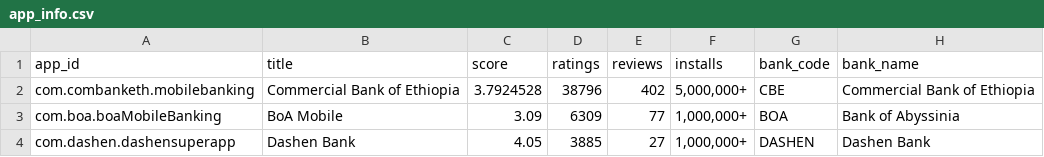
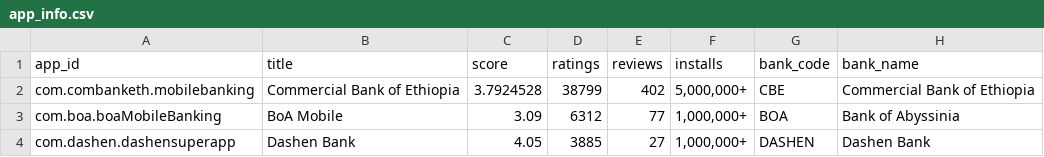
Before and after one commit to Newaznezif/fintech-customer-analytics, a CSV file: data/raw/app_info.csv, drawn as a sheet.

```diff
--- a/data/raw/app_info.csv
+++ b/data/raw/app_info.csv
@@ -1,4 +1,4 @@
 app_id,title,score,ratings,reviews,installs,bank_code,bank_name
-com.combanketh.mobilebanking,Commercial Bank of Ethiopia,3.7924528,38796,402,"5,000,000+",CBE,Commercial Bank of Ethiopia
-com.boa.boaMobileBanking,BoA Mobile,3.09,6309,77,"1,000,000+",BOA,Bank of Abyssinia
+com.combanketh.mobilebanking,Commercial Bank of Ethiopia,3.7924528,38799,402,"5,000,000+",CBE,Commercial Bank of Ethiopia
+com.boa.boaMobileBanking,BoA Mobile,3.09,6312,77,"1,000,000+",BOA,Bank of Abyssinia
 com.dashen.dashensuperapp,Dashen Bank,4.05,3885,27,"1,000,000+",DASHEN,Dashen Bank
```
Also changed, not shown: data/raw/all_reviews.csv, data/raw/cbe_raw.csv, 5 other files.
